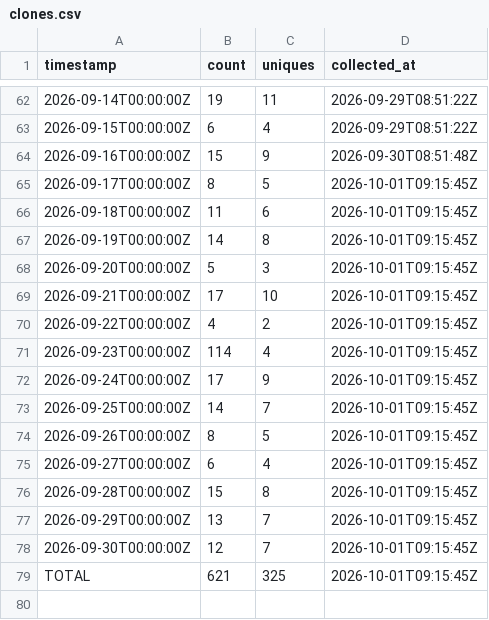
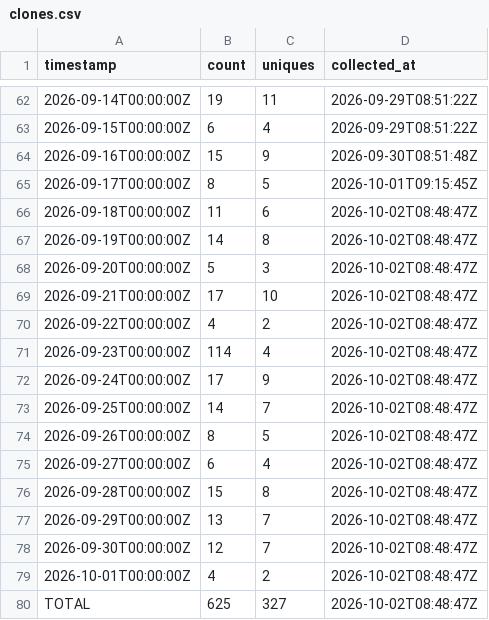
Before and after one commit to J-King-Dottie/pacific-links, a CSV file: github-traffic/clones.csv, drawn as a sheet; only a part is shown, gaps mark what is left out.

```diff
--- a/github-traffic/clones.csv
+++ b/github-traffic/clones.csv
@@ -65,15 +65,16 @@ timestamp,count,uniques,collected_at
 2026-09-17T00:00:00Z,8,5,2026-10-01T09:15:45Z
-2026-09-18T00:00:00Z,11,6,2026-10-01T09:15:45Z
-2026-09-19T00:00:00Z,14,8,2026-10-01T09:15:45Z
-2026-09-20T00:00:00Z,5,3,2026-10-01T09:15:45Z
-2026-09-21T00:00:00Z,17,10,2026-10-01T09:15:45Z
-2026-09-22T00:00:00Z,4,2,2026-10-01T09:15:45Z
-2026-09-23T00:00:00Z,114,4,2026-10-01T09:15:45Z
-2026-09-24T00:00:00Z,17,9,2026-10-01T09:15:45Z
-2026-09-25T00:00:00Z,14,7,2026-10-01T09:15:45Z
-2026-09-26T00:00:00Z,8,5,2026-10-01T09:15:45Z
-2026-09-27T00:00:00Z,6,4,2026-10-01T09:15:45Z
-2026-09-28T00:00:00Z,15,8,2026-10-01T09:15:45Z
-2026-09-29T00:00:00Z,13,7,2026-10-01T09:15:45Z
-2026-09-30T00:00:00Z,12,7,2026-10-01T09:15:45Z
-TOTAL,621,325,2026-10-01T09:15:45Z
+2026-09-18T00:00:00Z,11,6,2026-10-02T08:48:47Z
+2026-09-19T00:00:00Z,14,8,2026-10-02T08:48:47Z
+2026-09-20T00:00:00Z,5,3,2026-10-02T08:48:47Z
+2026-09-21T00:00:00Z,17,10,2026-10-02T08:48:47Z
+2026-09-22T00:00:00Z,4,2,2026-10-02T08:48:47Z
+2026-09-23T00:00:00Z,114,4,2026-10-02T08:48:47Z
+2026-09-24T00:00:00Z,17,9,2026-10-02T08:48:47Z
+2026-09-25T00:00:00Z,14,7,2026-10-02T08:48:47Z
+2026-09-26T00:00:00Z,8,5,2026-10-02T08:48:47Z
+2026-09-27T00:00:00Z,6,4,2026-10-02T08:48:47Z
+2026-09-28T00:00:00Z,15,8,2026-10-02T08:48:47Z
+2026-09-29T00:00:00Z,13,7,2026-10-02T08:48:47Z
+2026-09-30T00:00:00Z,12,7,2026-10-02T08:48:47Z
+2026-10-01T00:00:00Z,4,2,2026-10-02T08:48:47Z
+TOTAL,625,327,2026-10-02T08:48:47Z
```
Also changed, not shown: github-traffic/views.csv.
